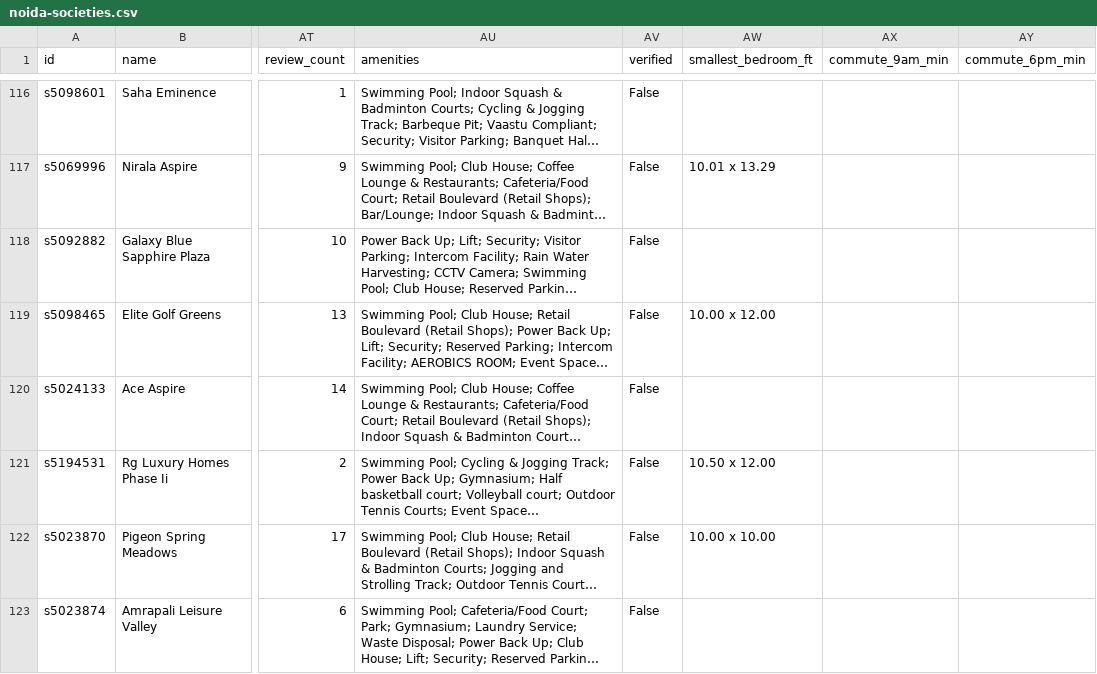
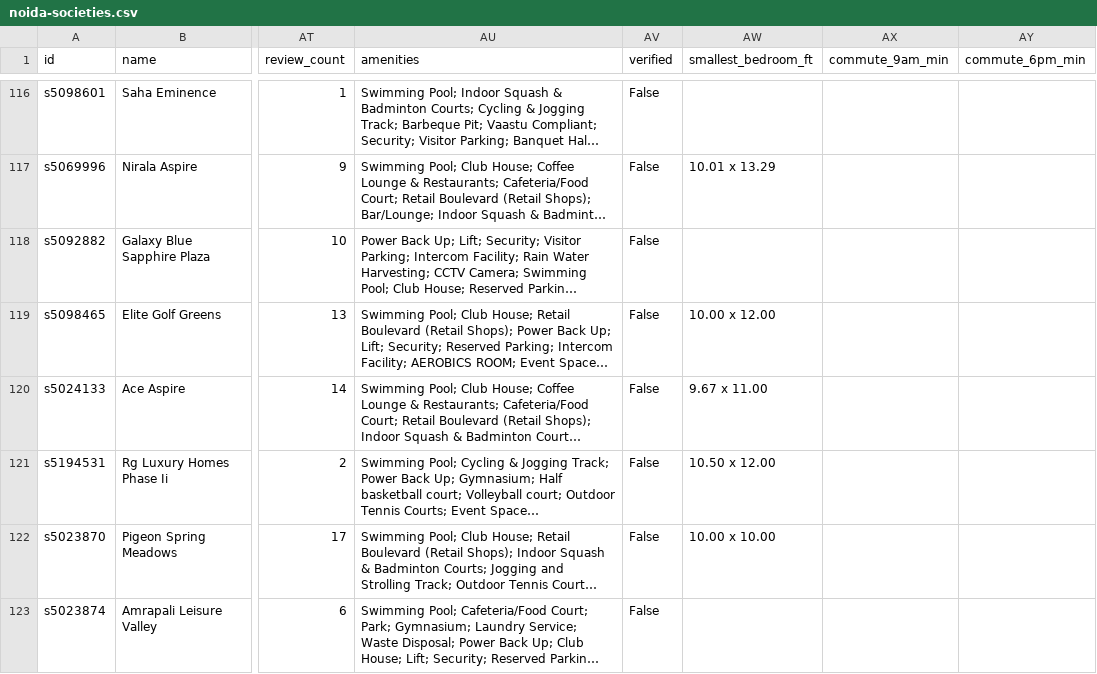
Before and after one commit to kairothq/flat-finder, a CSV file: web/public/data/noida-societies.csv, drawn as a sheet; only a part is shown, gaps mark what is left out; long unchanged cells end in …; the diff covers the shown part only; the diff names each change by its address in the sheet, - before the commit and + after, or states it on an @@ line.

```diff
--- a/web/public/data/noida-societies.csv
+++ b/web/public/data/noida-societies.csv
-AW120 (smallest_bedroom_ft): (empty)
+AW120 (smallest_bedroom_ft): 9.67 x 11.00
```
Also changed, not shown: 45 edited cells elsewhere in this file, 5 other files.
